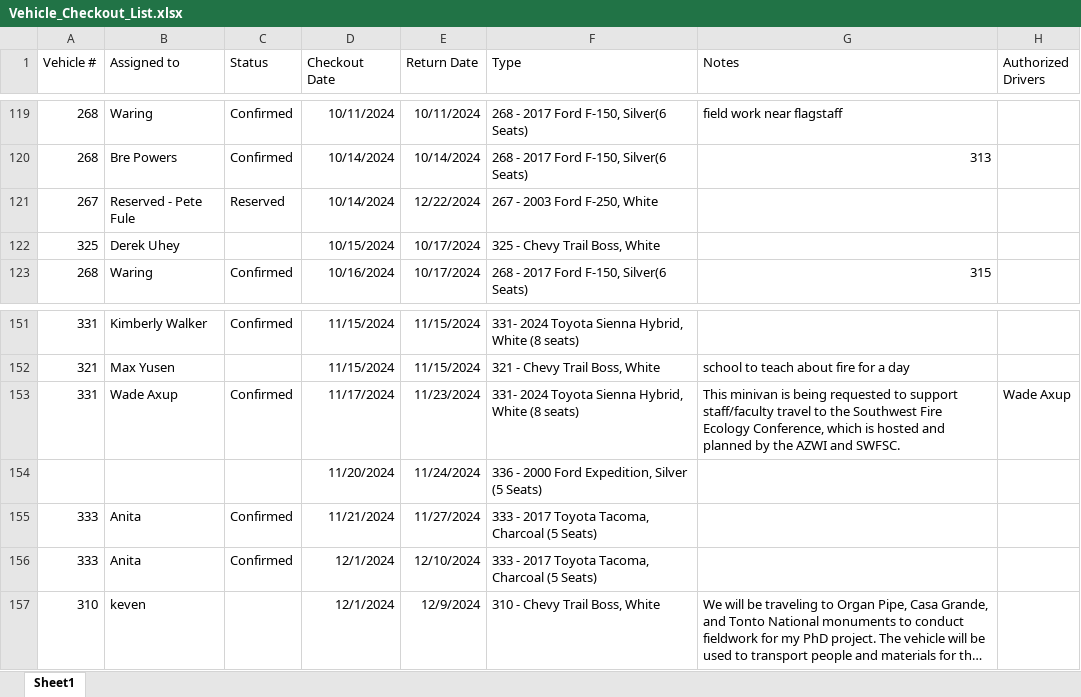
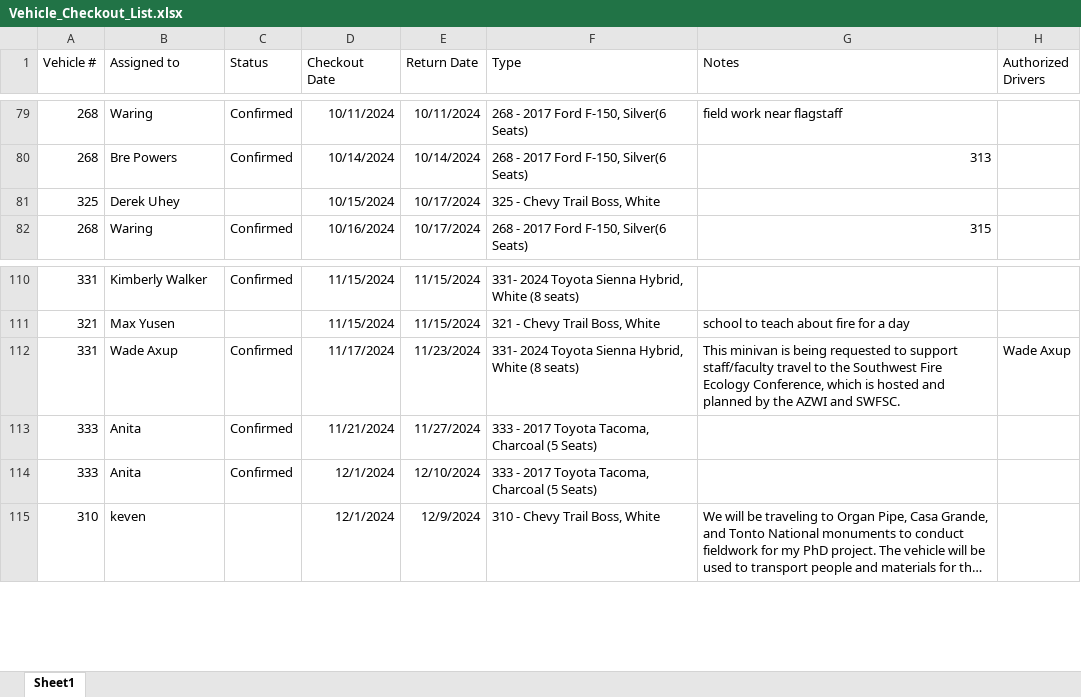
Before and after one commit to jcs595/Vehicle_Gantt, an Excel workbook: Vehicle_Checkout_List.xlsx, sheet Sheet1, drawn as a sheet; only a part is shown, gaps mark what is left out; long unchanged cells end in …; values as stored, in another font and other column widths than the file's, no borders; the diff covers the shown part only; the diff names each change by its address in the sheet, - before the commit and + after, or states it on an @@ line.

```diff
--- a/Vehicle_Checkout_List.xlsx (sheet Sheet1)
+++ b/Vehicle_Checkout_List.xlsx (sheet Sheet1)
-row 121: 267 | Reserved - Pete Fule | Reserved | 10/14/2024 | 12/22/2024 | 267 - 2003 Ford F-250, White
-row 154:  |  |  | 11/20/2024 | 11/24/2024 | 336 - 2000 Ford Expedition, Silver (5 Seats)
```
Also changed, not shown: 40 removed rows and 1 edited cell elsewhere in this sheet.
